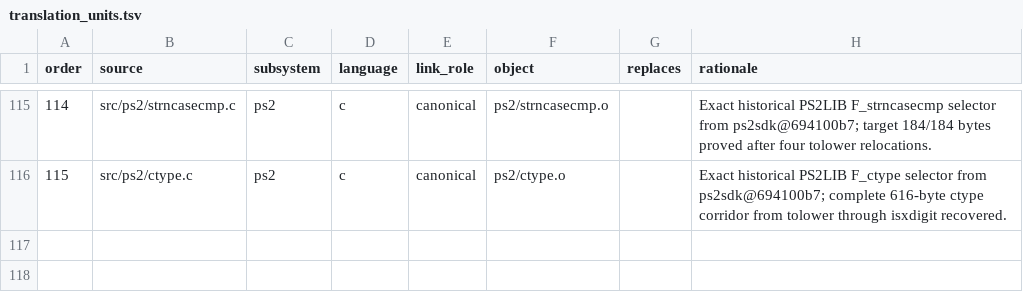
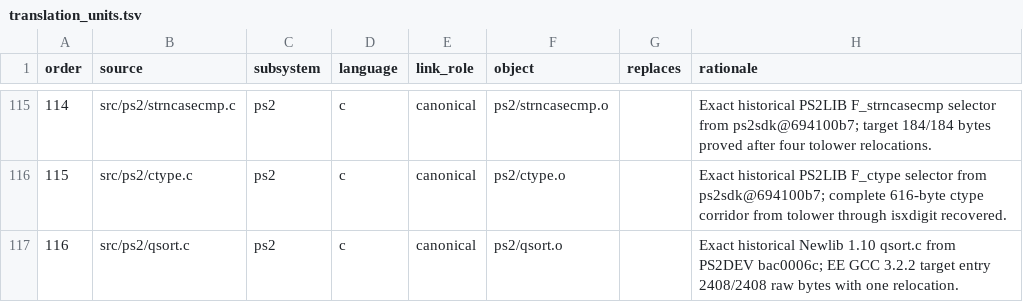
Before and after one commit to ReyFxck/SNESstation-Decomp, a TSV file: analysis/source_tree/translation_units.tsv, drawn as a sheet; only a part is shown, gaps mark what is left out; the diff names each change by its address in the sheet, - before the commit and + after, or states it on an @@ line.

Commit message:
Register canonical qsort translation unit

```diff
--- a/analysis/source_tree/translation_units.tsv
+++ b/analysis/source_tree/translation_units.tsv
+row 117: 116 | src/ps2/qsort.c | ps2 | c | canonical | ps2/qsort.o |  | Exact historical Newlib 1.10 qsort.c from PS2DEV bac0006c; EE GCC 3.2.2 target entry 2408/2408 raw bytes with one relocation.
```
